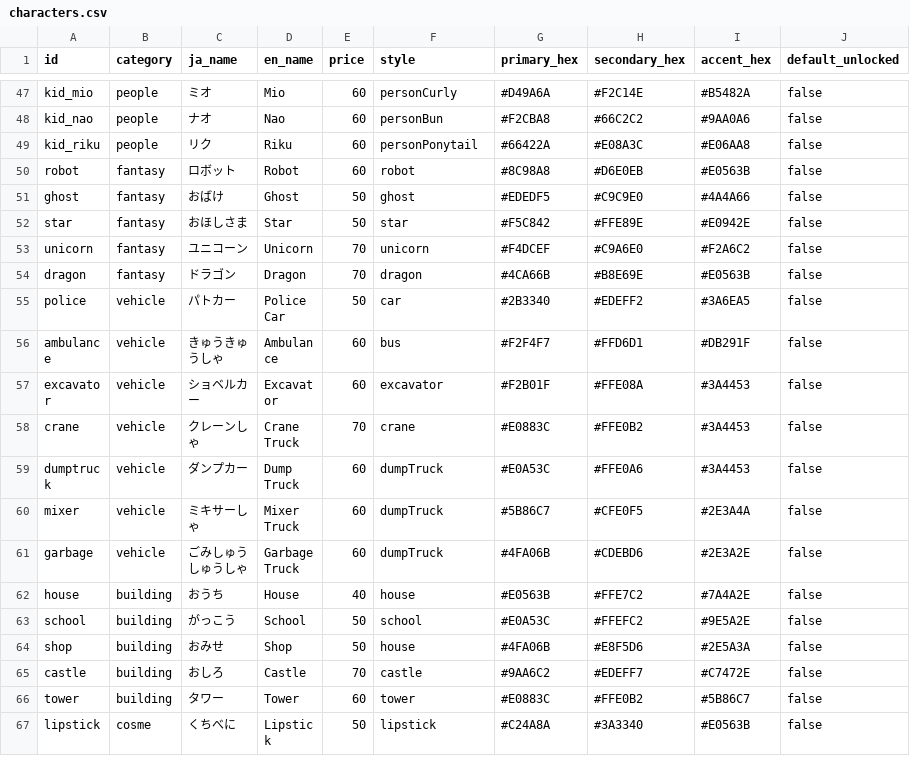
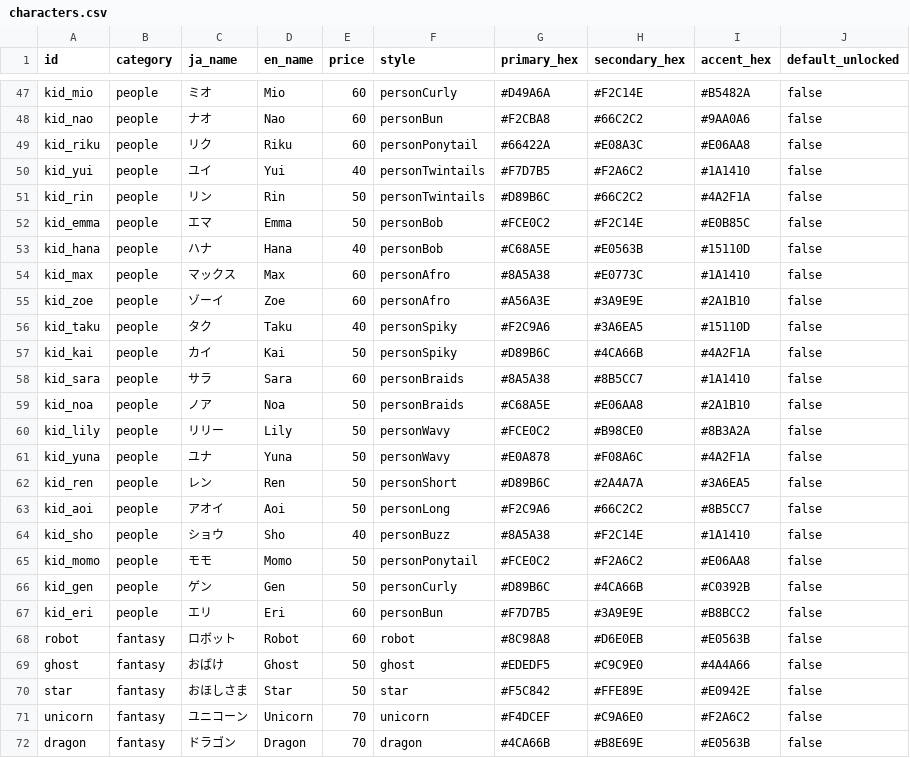
Before and after one commit to yuta090/spelling, a CSV file: scripts/characters.csv, drawn as a sheet; only a part is shown, gaps mark what is left out; the shorter side is filled out with more unchanged rows; the diff names each change by its address in the sheet, - before the commit and + after, or states it on an @@ line.

```diff
--- a/scripts/characters.csv
+++ b/scripts/characters.csv
+row 50: kid_yui | people | ユイ | Yui | 40 | personTwintails | #F7D7B5 | #F2A6C2 | #1A1410 | false
+row 51: kid_rin | people | リン | Rin | 50 | personTwintails | #D89B6C | #66C2C2 | #4A2F1A | false
+row 52: kid_emma | people | エマ | Emma | 50 | personBob | #FCE0C2 | #F2C14E | #E0B85C | false
+row 53: kid_hana | people | ハナ | Hana | 40 | personBob | #C68A5E | #E0563B | #15110D | false
+row 54: kid_max | people | マックス | Max | 60 | personAfro | #8A5A38 | #E0773C | #1A1410 | false
+row 55: kid_zoe | people | ゾーイ | Zoe | 60 | personAfro | #A56A3E | #3A9E9E | #2A1B10 | false
+row 56: kid_taku | people | タク | Taku | 40 | personSpiky | #F2C9A6 | #3A6EA5 | #15110D | false
+row 57: kid_kai | people | カイ | Kai | 50 | personSpiky | #D89B6C | #4CA66B | #4A2F1A | false
+row 58: kid_sara | people | サラ | Sara | 60 | personBraids | #8A5A38 | #8B5CC7 | #1A1410 | false
+row 59: kid_noa | people | ノア | Noa | 50 | personBraids | #C68A5E | #E06AA8 | #2A1B10 | false
+row 60: kid_lily | people | リリー | Lily | 50 | personWavy | #FCE0C2 | #B98CE0 | #8B3A2A | false
+row 61: kid_yuna | people | ユナ | Yuna | 50 | personWavy | #E0A878 | #F08A6C | #4A2F1A | false
+row 62: kid_ren | people | レン | Ren | 50 | personShort | #D89B6C | #2A4A7A | #3A6EA5 | false
+row 63: kid_aoi | people | アオイ | Aoi | 50 | personLong | #F2C9A6 | #66C2C2 | #8B5CC7 | false
+row 64: kid_sho | people | ショウ | Sho | 40 | personBuzz | #8A5A38 | #F2C14E | #1A1410 | false
+row 65: kid_momo | people | モモ | Momo | 50 | personPonytail | #FCE0C2 | #F2A6C2 | #E06AA8 | false
+row 66: kid_gen | people | ゲン | Gen | 50 | personCurly | #D89B6C | #4CA66B | #C0392B | false
+row 67: kid_eri | people | エリ | Eri | 60 | personBun | #F7D7B5 | #3A9E9E | #B8BCC2 | false
```
Also changed, not shown: 2 other files.
